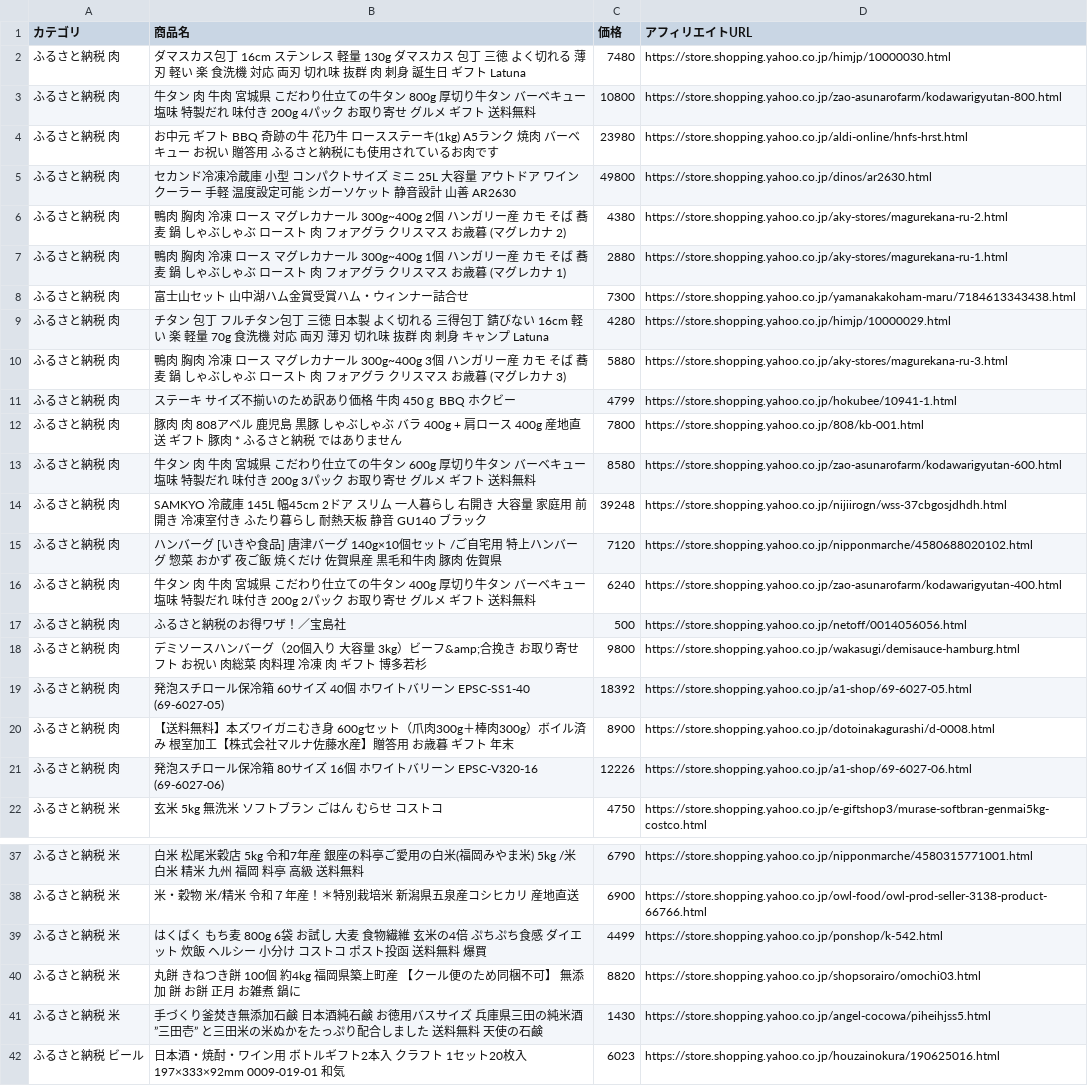
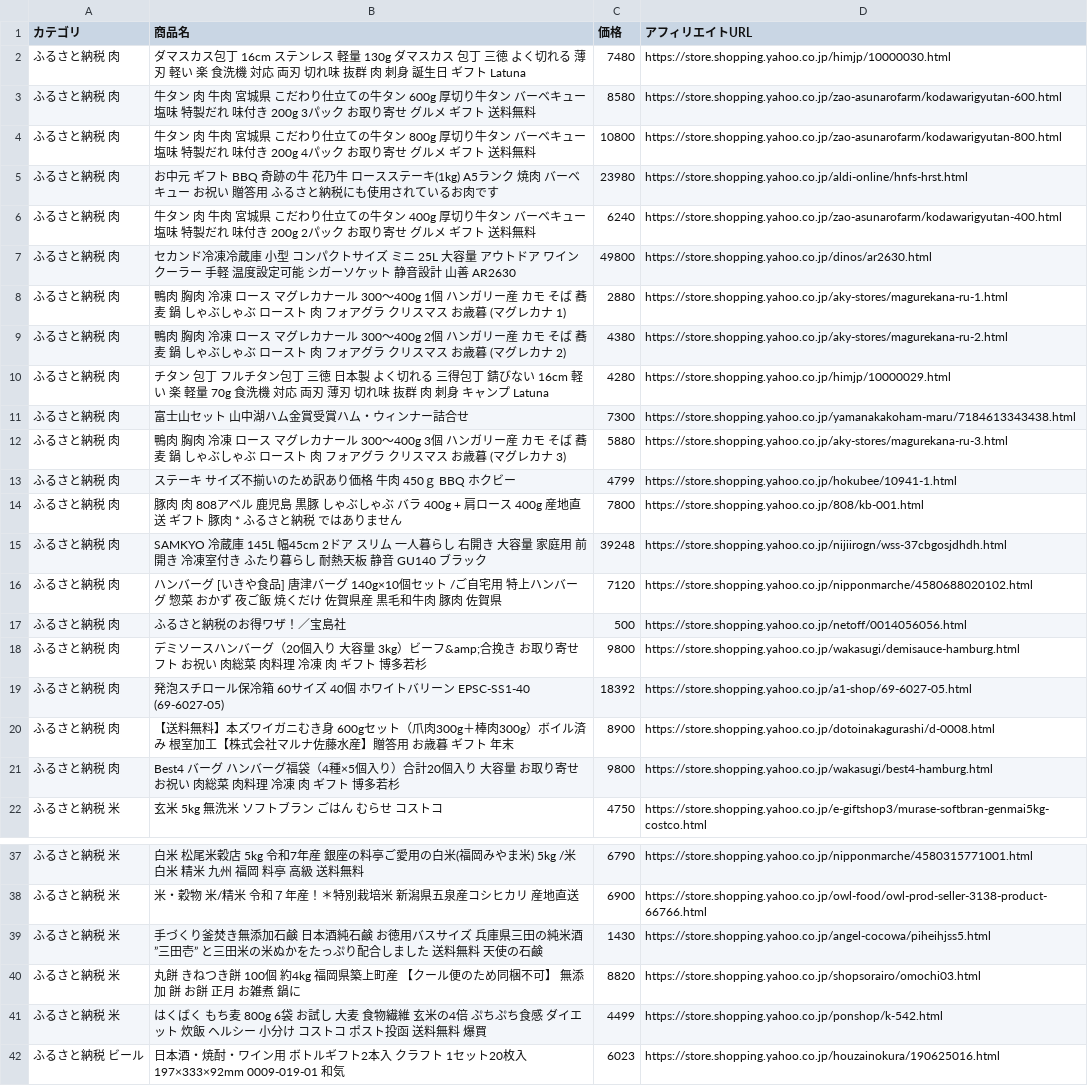
Before and after one commit to nrh44702-cell/yahoo-furusato, a CSV file: affiliate_products.csv, drawn as a sheet; only a part is shown, gaps mark what is left out; the diff covers the shown part only.

```diff
--- a/affiliate_products.csv
+++ b/affiliate_products.csv
@@ -2,16 +2,16 @@
 ふるさと納税 肉,ダマスカス包丁 16cm ステンレス 軽量 130g ダマスカス 包丁 三徳 よく切れる 薄刃 軽い 楽 食洗機 対応 両刃 切れ味 抜群 肉 刺身 誕生日 ギフト Latuna,7480,https://store.shopping.yahoo.co.jp/himjp/10000030.html
+ふるさと納税 肉,牛タン 肉 牛肉 宮城県 こだわり仕立ての牛タン 600g 厚切り牛タン バーベキュー 塩味 特製だれ 味付き 200g 3パック お取り寄せ グルメ ギフト 送料無料,8580,https://store.shopping.yahoo.co.jp/zao-asunarofarm/kodawarigyutan-600.html
 ふるさと納税 肉,牛タン 肉 牛肉 宮城県 こだわり仕立ての牛タン 800g 厚切り牛タン バーベキュー 塩味 特製だれ 味付き 200g 4パック お取り寄せ グルメ ギフト 送料無料,10800,https://store.shopping.yahoo.co.jp/zao-asunarofarm/kodawarigyutan-800.html
 ふるさと納税 肉,お中元 ギフト BBQ 奇跡の牛 花乃牛 ロースステーキ(1kg) A5ランク 焼肉 バーベキュー お祝い 贈答用 ふるさと納税にも使用されているお肉です,23980,https://store.shopping.yahoo.co.jp/aldi-online/hnfs-hrst.html
+ふるさと納税 肉,牛タン 肉 牛肉 宮城県 こだわり仕立ての牛タン 400g 厚切り牛タン バーベキュー 塩味 特製だれ 味付き 200g 2パック お取り寄せ グルメ ギフト 送料無料,6240,https://store.shopping.yahoo.co.jp/zao-asunarofarm/kodawarigyutan-400.html
 ふるさと納税 肉,セカンド冷凍冷蔵庫 小型 コンパクトサイズ ミニ 25L 大容量 アウトドア ワインクーラー 手軽 温度設定可能 シガーソケット 静音設計 山善 AR2630,49800,https://store.shopping.yahoo.co.jp/dinos/ar2630.html
-ふるさと納税 肉,鴨肉 胸肉 冷凍 ロース マグレカナール 300g~400g 2個 ハンガリー産 カモ そば 蕎麦 鍋 しゃぶしゃぶ ロースト 肉 フォアグラ クリスマス お歳暮 (マグレカナ 2),4380,https://store.shopping.yahoo.co.jp/aky-stores/magurekana-ru-2.html
-ふるさと納税 肉,鴨肉 胸肉 冷凍 ロース マグレカナール 300g~400g 1個 ハンガリー産 カモ そば 蕎麦 鍋 しゃぶしゃぶ ロースト 肉 フォアグラ クリスマス お歳暮 (マグレカナ 1),2880,https://store.shopping.yahoo.co.jp/aky-stores/magurekana-ru-1.html
+ふるさと納税 肉,鴨肉 胸肉 冷凍 ロース マグレカナール 300〜400g 1個 ハンガリー産 カモ そば 蕎麦 鍋 しゃぶしゃぶ ロースト 肉 フォアグラ クリスマス お歳暮 (マグレカナ 1),2880,https://store.shopping.yahoo.co.jp/aky-stores/magurekana-ru-1.html
+ふるさと納税 肉,鴨肉 胸肉 冷凍 ロース マグレカナール 300〜400g 2個 ハンガリー産 カモ そば 蕎麦 鍋 しゃぶしゃぶ ロースト 肉 フォアグラ クリスマス お歳暮 (マグレカナ 2),4380,https://store.shopping.yahoo.co.jp/aky-stores/magurekana-ru-2.html
+ふるさと納税 肉,チタン 包丁 フルチタン包丁 三徳 日本製 よく切れる 三得包丁 錆びない 16cm 軽い 楽 軽量 70g 食洗機 対応 両刃 薄刃 切れ味 抜群 肉 刺身 キャンプ Latuna,4280,https://store.shopping.yahoo.co.jp/himjp/10000029.html
 ふるさと納税 肉,富士山セット 山中湖ハム金賞受賞ハム・ウィンナー詰合せ,7300,https://store.shopping.yahoo.co.jp/yamanakakoham-maru/7184613343438.html
-ふるさと納税 肉,チタン 包丁 フルチタン包丁 三徳 日本製 よく切れる 三得包丁 錆びない 16cm 軽い 楽 軽量 70g 食洗機 対応 両刃 薄刃 切れ味 抜群 肉 刺身 キャンプ Latuna,4280,https://store.shopping.yahoo.co.jp/himjp/10000029.html
-ふるさと納税 肉,鴨肉 胸肉 冷凍 ロース マグレカナール 300g~400g 3個 ハンガリー産 カモ そば 蕎麦 鍋 しゃぶしゃぶ ロースト 肉 フォアグラ クリスマス お歳暮 (マグレカナ 3),5880,https://store.shopping.yahoo.co.jp/aky-stores/magurekana-ru-3.html
+ふるさと納税 肉,鴨肉 胸肉 冷凍 ロース マグレカナール 300〜400g 3個 ハンガリー産 カモ そば 蕎麦 鍋 しゃぶしゃぶ ロースト 肉 フォアグラ クリスマス お歳暮 (マグレカナ 3),5880,https://store.shopping.yahoo.co.jp/aky-stores/magurekana-ru-3.html
 ふるさと納税 肉,ステーキ サイズ不揃いのため訳あり価格 牛肉 450ｇ BBQ ホクビー,4799,https://store.shopping.yahoo.co.jp/hokubee/10941-1.html
 ふるさと納税 肉,豚肉 肉 808アベル 鹿児島 黒豚 しゃぶしゃぶ バラ 400g + 肩ロース 400g 産地直送 ギフト 豚肉 * ふるさと納税 ではありません,7800,https://store.shopping.yahoo.co.jp/808/kb-001.html
-ふるさと納税 肉,牛タン 肉 牛肉 宮城県 こだわり仕立ての牛タン 600g 厚切り牛タン バーベキュー 塩味 特製だれ 味付き 200g 3パック お取り寄せ グルメ ギフト 送料無料,8580,https://store.shopping.yahoo.co.jp/zao-asunarofarm/kodawarigyutan-600.html
 ふるさと納税 肉,SAMKYO 冷蔵庫 145L 幅45cm 2ドア スリム 一人暮らし 右開き 大容量 家庭用 前開き 冷凍室付き ふたり暮らし 耐熱天板 静音 GU140 ブラック,39248,https://store.shopping.yahoo.co.jp/nijiirogn/wss-37cbgosjdhdh.html
 ふるさと納税 肉,ハンバーグ [いきや食品] 唐津バーグ 140g×10個セット /ご自宅用 特上ハンバーグ 惣菜 おかず 夜ご飯 焼くだけ 佐賀県産 黒毛和牛肉 豚肉 佐賀県,7120,https://store.shopping.yahoo.co.jp/nipponmarche/4580688020102.html
-ふるさと納税 肉,牛タン 肉 牛肉 宮城県 こだわり仕立ての牛タン 400g 厚切り牛タン バーベキュー 塩味 特製だれ 味付き 200g 2パック お取り寄せ グルメ ギフト 送料無料,6240,https://store.shopping.yahoo.co.jp/zao-asunarofarm/kodawarigyutan-400.html
 ふるさと納税 肉,ふるさと納税のお得ワザ！／宝島社,500,https://store.shopping.yahoo.co.jp/netoff/0014056056.html
@@ -20,3 +20,3 @@
 ふるさと納税 肉,【送料無料】本ズワイガニむき身 600gセット（爪肉300g＋棒肉300g）ボイル済み 根室加工【株式会社マルナ佐藤水産】贈答用 お歳暮 ギフト 年末,8900,https://store.shopping.yahoo.co.jp/dotoinakagurashi/d-0008.html
-ふるさと納税 肉,発泡スチロール保冷箱 80サイズ 16個 ホワイトバリーン EPSC-V320-16 (69-6027-06),12226,https://store.shopping.yahoo.co.jp/a1-shop/69-6027-06.html
+ふるさと納税 肉,Best4 バーグ ハンバーグ福袋（4種×5個入り）合計20個入り 大容量 お取り寄せ お祝い 肉総菜 肉料理 冷凍 肉 ギフト 博多若杉,9800,https://store.shopping.yahoo.co.jp/wakasugi/best4-hamburg.html
 ふるさと納税 米,玄米 5kg 無洗米 ソフトブラン ごはん むらせ コストコ,4750,https://store.shopping.yahoo.co.jp/e-giftshop3/murase-softbran-genmai5kg-costco.html
@@ -38,5 +38,5 @@
 ふるさと納税 米,米・穀物 米/精米 令和７年産！＊特別栽培米　新潟県五泉産コシヒカリ 産地直送,6900,https://store.shopping.yahoo.co.jp/owl-food/owl-prod-seller-3138-product-66766.html
+ふるさと納税 米,手づくり釜焚き無添加石鹸 日本酒純石鹸　お徳用バスサイズ　兵庫県三田の純米酒　”三田壱”　と三田米の米ぬかをたっぷり配合しました　送料無料  天使の石鹸,1430,https://store.shopping.yahoo.co.jp/angel-cocowa/piheihjss5.html
+ふるさと納税 米,丸餅 きねつき餅 100個 約4kg  福岡県築上町産 【クール便のため同梱不可】  無添加 餅 お餅 正月 お雑煮 鍋に,8820,https://store.shopping.yahoo.co.jp/shopsorairo/omochi03.html
 ふるさと納税 米,はくばく もち麦 800g 6袋 お試し 大麦 食物繊維 玄米の4倍 ぷちぷち食感 ダイエット 炊飯 ヘルシー 小分け コストコ ポスト投函 送料無料 爆買,4499,https://store.shopping.yahoo.co.jp/ponshop/k-542.html
-ふるさと納税 米,丸餅 きねつき餅 100個 約4kg  福岡県築上町産 【クール便のため同梱不可】  無添加 餅 お餅 正月 お雑煮 鍋に,8820,https://store.shopping.yahoo.co.jp/shopsorairo/omochi03.html
-ふるさと納税 米,手づくり釜焚き無添加石鹸 日本酒純石鹸　お徳用バスサイズ　兵庫県三田の純米酒　”三田壱”　と三田米の米ぬかをたっぷり配合しました　送料無料  天使の石鹸,1430,https://store.shopping.yahoo.co.jp/angel-cocowa/piheihjss5.html
 ふるさと納税 ビール,日本酒・焼酎・ワイン用 ボトルギフト2本入 クラフト 1セット20枚入 197×333×92mm  0009-019-01 和気,6023,https://store.shopping.yahoo.co.jp/houzainokura/190625016.html
```
Also changed, not shown: 1 added row, 1 removed row and 6 moved rows elsewhere in this file, 1 other file.
